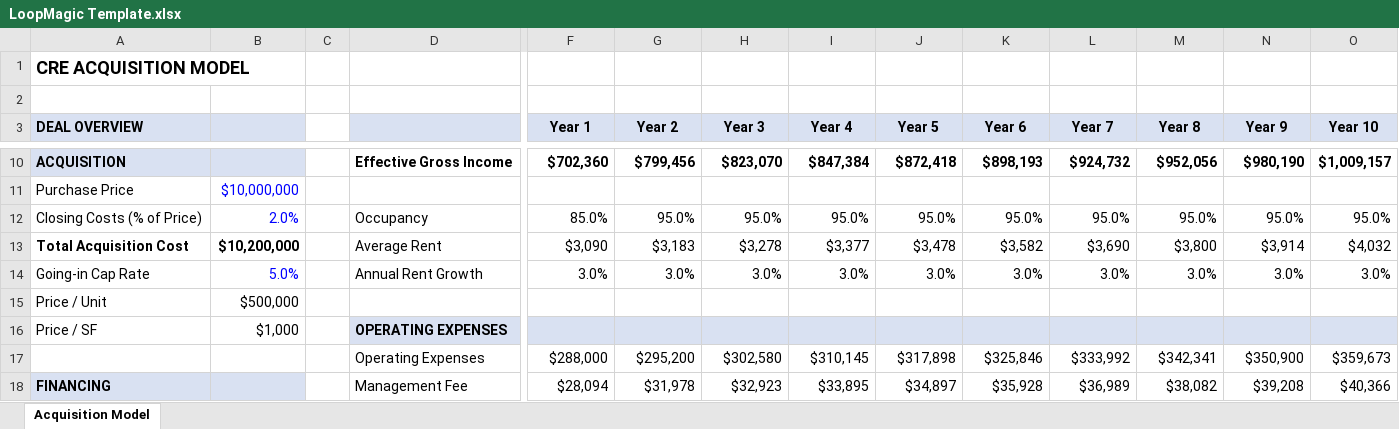
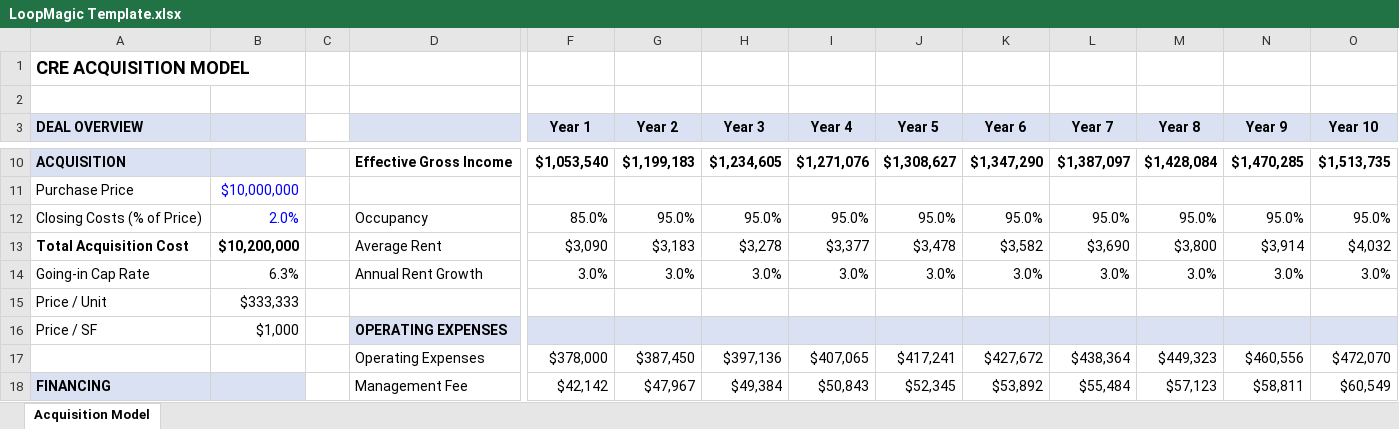
Before and after one commit to esegal16/loopmagic, an Excel workbook: templates/LoopMagic Template.xlsx, sheet Acquisition Model, drawn as a sheet; only a part is shown, gaps mark what is left out; values as stored, in another font and other column widths than the file's, no borders; removed rows and columns are numbered as before the commit, all else as after; rows hold the shown columns only; the diff covers the shown part only; the diff names each change by its address in the sheet, - before the commit and + after, or states it on an @@ line.

```diff
--- a/templates/LoopMagic Template.xlsx (sheet Acquisition Model)
+++ b/templates/LoopMagic Template.xlsx (sheet Acquisition Model)
-F10 (Year 1): $702,360
+F10 (Year 1): $1,053,540
-G10 (Year 2): $799,456
+G10 (Year 2): $1,199,183
-H10 (Year 3): $823,070
+H10 (Year 3): $1,234,605
-I10 (Year 4): $847,384
+I10 (Year 4): $1,271,076
-J10 (Year 5): $872,418
+J10 (Year 5): $1,308,627
-K10 (Year 6): $898,193
+K10 (Year 6): $1,347,290
-L10 (Year 7): $924,732
+L10 (Year 7): $1,387,097
-M10 (Year 8): $952,056
+M10 (Year 8): $1,428,084
-N10 (Year 9): $980,190
+N10 (Year 9): $1,470,285
-O10 (Year 10): $1,009,157
+O10 (Year 10): $1,513,735
-B14: 5.0%
+B14: 6.3%
-B14 text colour: #0000FF
+B14 text colour: black
-B15: $500,000
+B15: $333,333
-row 17:  |  |  | Operating Expenses | $288,000 | $295,200 | $302,580 | $310,145 | $317,898 | $325,846 | $333,992 | $342,341 | $350,900 | $359,673
+row 17:  |  |  | Operating Expenses | $378,000 | $387,450 | $397,136 | $407,065 | $417,241 | $427,672 | $438,364 | $449,323 | $460,556 | $472,070
-F18 (Year 1): $28,094
+F18 (Year 1): $42,142
-G18 (Year 2): $31,978
+G18 (Year 2): $47,967
-H18 (Year 3): $32,923
+H18 (Year 3): $49,384
-I18 (Year 4): $33,895
+I18 (Year 4): $50,843
-J18 (Year 5): $34,897
+J18 (Year 5): $52,345
-K18 (Year 6): $35,928
+K18 (Year 6): $53,892
-L18 (Year 7): $36,989
+L18 (Year 7): $55,484
-M18 (Year 8): $38,082
+M18 (Year 8): $57,123
-N18 (Year 9): $39,208
+N18 (Year 9): $58,811
-O18 (Year 10): $40,366
+O18 (Year 10): $60,549
```
Also changed, not shown: 6 added rows, 6 removed rows, 151 edited cells and cell formats elsewhere in this sheet, 17 other files.
